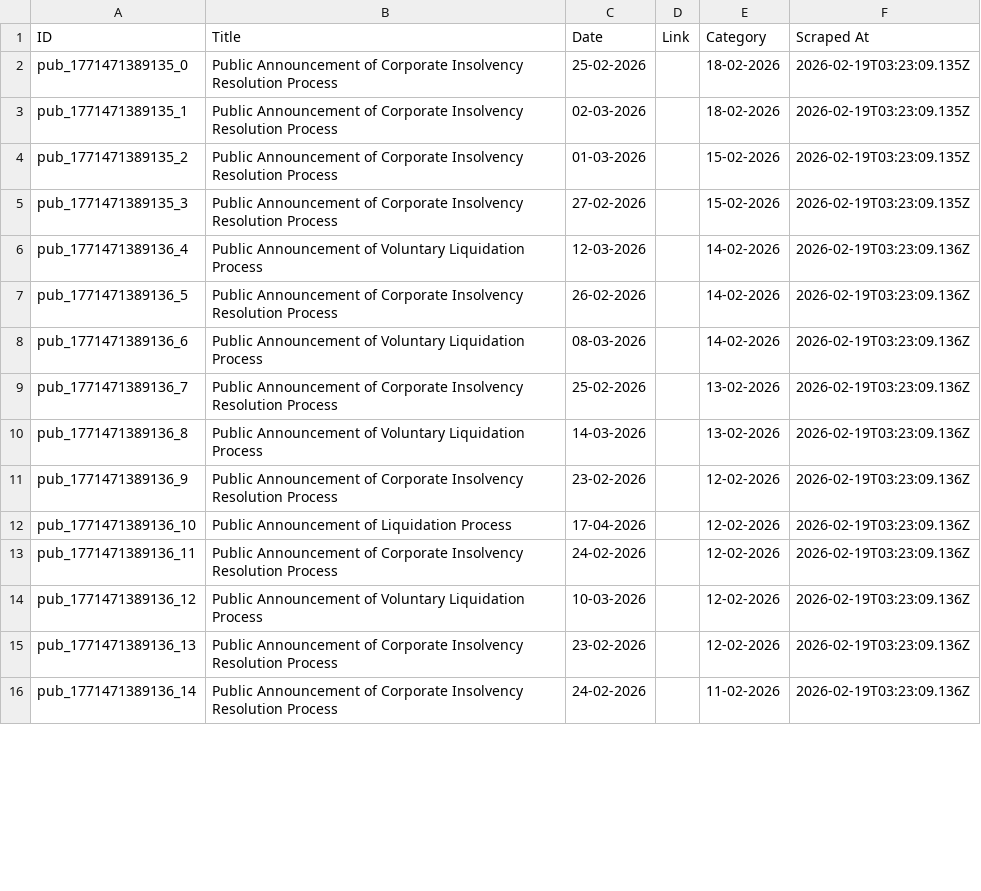
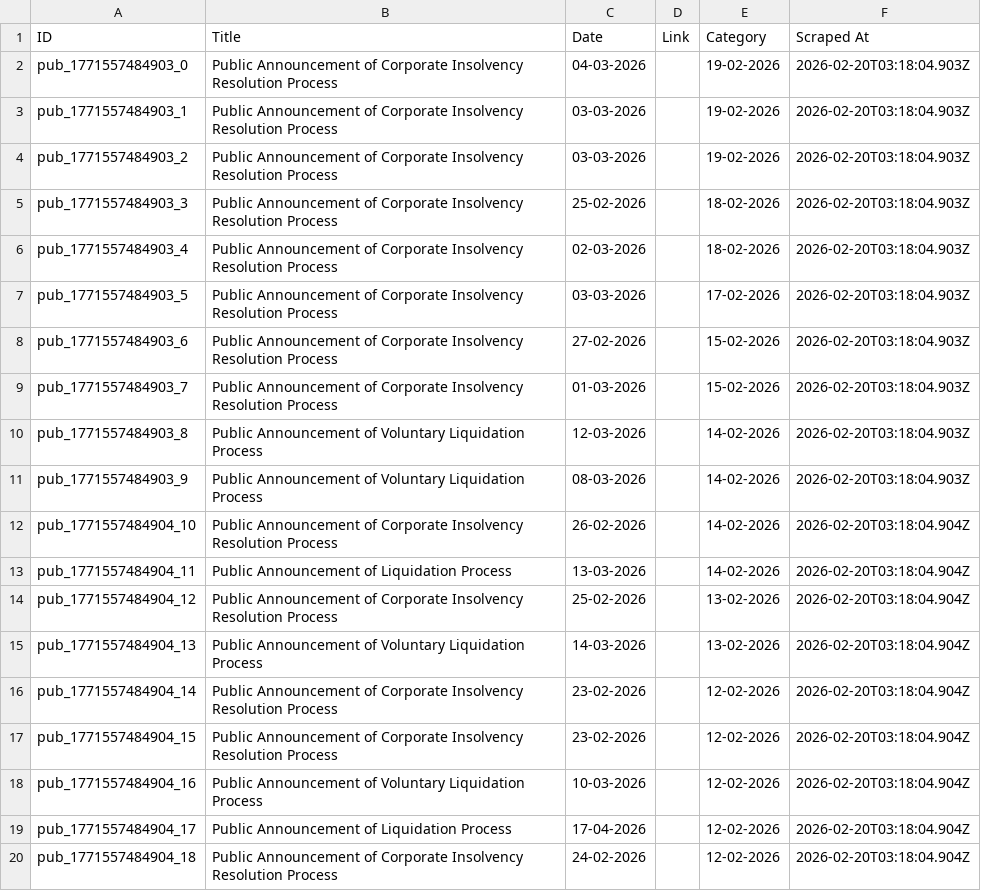
Before and after one commit to prometheus5863/form-g-aarsh, a CSV file: data/public_announcements.csv, drawn as a sheet; only a part is shown; the diff covers the shown part only.

```diff
--- a/data/public_announcements.csv
+++ b/data/public_announcements.csv
@@ -1,16 +1,20 @@
 ID,Title,Date,Link,Category,Scraped At
-pub_1771471389135_0,Public Announcement of Corporate Insolvency Resolution Process,25-02-2026,,18-02-2026,2026-02-19T03:23:09.135Z
-pub_1771471389135_1,Public Announcement of Corporate Insolvency Resolution Process,02-03-2026,,18-02-2026,2026-02-19T03:23:09.135Z
-pub_1771471389135_2,Public Announcement of Corporate Insolvency Resolution Process,01-03-2026,,15-02-2026,2026-02-19T03:23:09.135Z
-pub_1771471389135_3,Public Announcement of Corporate Insolvency Resolution Process,27-02-2026,,15-02-2026,2026-02-19T03:23:09.135Z
-pub_1771471389136_4,Public Announcement of Voluntary Liquidation Process,12-03-2026,,14-02-2026,2026-02-19T03:23:09.136Z
-pub_1771471389136_5,Public Announcement of Corporate Insolvency Resolution Process,26-02-2026,,14-02-2026,2026-02-19T03:23:09.136Z
-pub_1771471389136_6,Public Announcement of Voluntary Liquidation Process,08-03-2026,,14-02-2026,2026-02-19T03:23:09.136Z
-pub_1771471389136_7,Public Announcement of Corporate Insolvency Resolution Process,25-02-2026,,13-02-2026,2026-02-19T03:23:09.136Z
-pub_1771471389136_8,Public Announcement of Voluntary Liquidation Process,14-03-2026,,13-02-2026,2026-02-19T03:23:09.136Z
-pub_1771471389136_9,Public Announcement of Corporate Insolvency Resolution Process,23-02-2026,,12-02-2026,2026-02-19T03:23:09.136Z
-pub_1771471389136_10,Public Announcement of Liquidation Process,17-04-2026,,12-02-2026,2026-02-19T03:23:09.136Z
-pub_1771471389136_11,Public Announcement of Corporate Insolvency Resolution Process,24-02-2026,,12-02-2026,2026-02-19T03:23:09.136Z
-pub_1771471389136_12,Public Announcement of Voluntary Liquidation Process,10-03-2026,,12-02-2026,2026-02-19T03:23:09.136Z
-pub_1771471389136_13,Public Announcement of Corporate Insolvency Resolution Process,23-02-2026,,12-02-2026,2026-02-19T03:23:09.136Z
-pub_1771471389136_14,Public Announcement of Corporate Insolvency Resolution Process,24-02-2026,,11-02-2026,2026-02-19T03:23:09.136Z
+pub_1771557484903_0,Public Announcement of Corporate Insolvency Resolution Process,04-03-2026,,19-02-2026,2026-02-20T03:18:04.903Z
+pub_1771557484903_1,Public Announcement of Corporate Insolvency Resolution Process,03-03-2026,,19-02-2026,2026-02-20T03:18:04.903Z
+pub_1771557484903_2,Public Announcement of Corporate Insolvency Resolution Process,03-03-2026,,19-02-2026,2026-02-20T03:18:04.903Z
+pub_1771557484903_3,Public Announcement of Corporate Insolvency Resolution Process,25-02-2026,,18-02-2026,2026-02-20T03:18:04.903Z
+pub_1771557484903_4,Public Announcement of Corporate Insolvency Resolution Process,02-03-2026,,18-02-2026,2026-02-20T03:18:04.903Z
+pub_1771557484903_5,Public Announcement of Corporate Insolvency Resolution Process,03-03-2026,,17-02-2026,2026-02-20T03:18:04.903Z
+pub_1771557484903_6,Public Announcement of Corporate Insolvency Resolution Process,27-02-2026,,15-02-2026,2026-02-20T03:18:04.903Z
+pub_1771557484903_7,Public Announcement of Corporate Insolvency Resolution Process,01-03-2026,,15-02-2026,2026-02-20T03:18:04.903Z
+pub_1771557484903_8,Public Announcement of Voluntary Liquidation Process,12-03-2026,,14-02-2026,2026-02-20T03:18:04.903Z
+pub_1771557484903_9,Public Announcement of Voluntary Liquidation Process,08-03-2026,,14-02-2026,2026-02-20T03:18:04.903Z
+pub_1771557484904_10,Public Announcement of Corporate Insolvency Resolution Process,26-02-2026,,14-02-2026,2026-02-20T03:18:04.904Z
+pub_1771557484904_11,Public Announcement of Liquidation Process,13-03-2026,,14-02-2026,2026-02-20T03:18:04.904Z
+pub_1771557484904_12,Public Announcement of Corporate Insolvency Resolution Process,25-02-2026,,13-02-2026,2026-02-20T03:18:04.904Z
+pub_1771557484904_13,Public Announcement of Voluntary Liquidation Process,14-03-2026,,13-02-2026,2026-02-20T03:18:04.904Z
+pub_1771557484904_14,Public Announcement of Corporate Insolvency Resolution Process,23-02-2026,,12-02-2026,2026-02-20T03:18:04.904Z
+pub_1771557484904_15,Public Announcement of Corporate Insolvency Resolution Process,23-02-2026,,12-02-2026,2026-02-20T03:18:04.904Z
+pub_1771557484904_16,Public Announcement of Voluntary Liquidation Process,10-03-2026,,12-02-2026,2026-02-20T03:18:04.904Z
+pub_1771557484904_17,Public Announcement of Liquidation Process,17-04-2026,,12-02-2026,2026-02-20T03:18:04.904Z
+pub_1771557484904_18,Public Announcement of Corporate Insolvency Resolution Process,24-02-2026,,12-02-2026,2026-02-20T03:18:04.904Z
```
Also changed, not shown: 4 removed rows and 2 edited cells elsewhere in this file, data/announcements.csv, data/assignments.csv.
